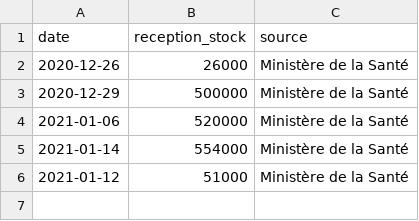
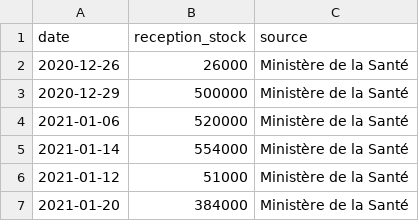
Before and after one commit to rozierguillaume/vaccintracker, a CSV file: data_stock.csv, drawn as a sheet.

Commit message:
Update data_stock.csv

```diff
--- a/data_stock.csv
+++ b/data_stock.csv
@@ -6 +6,2 @@
 "2021-01-12",51000,"Ministère de la Santé"
+"2021-01-20",384000,"Ministère de la Santé"
```
